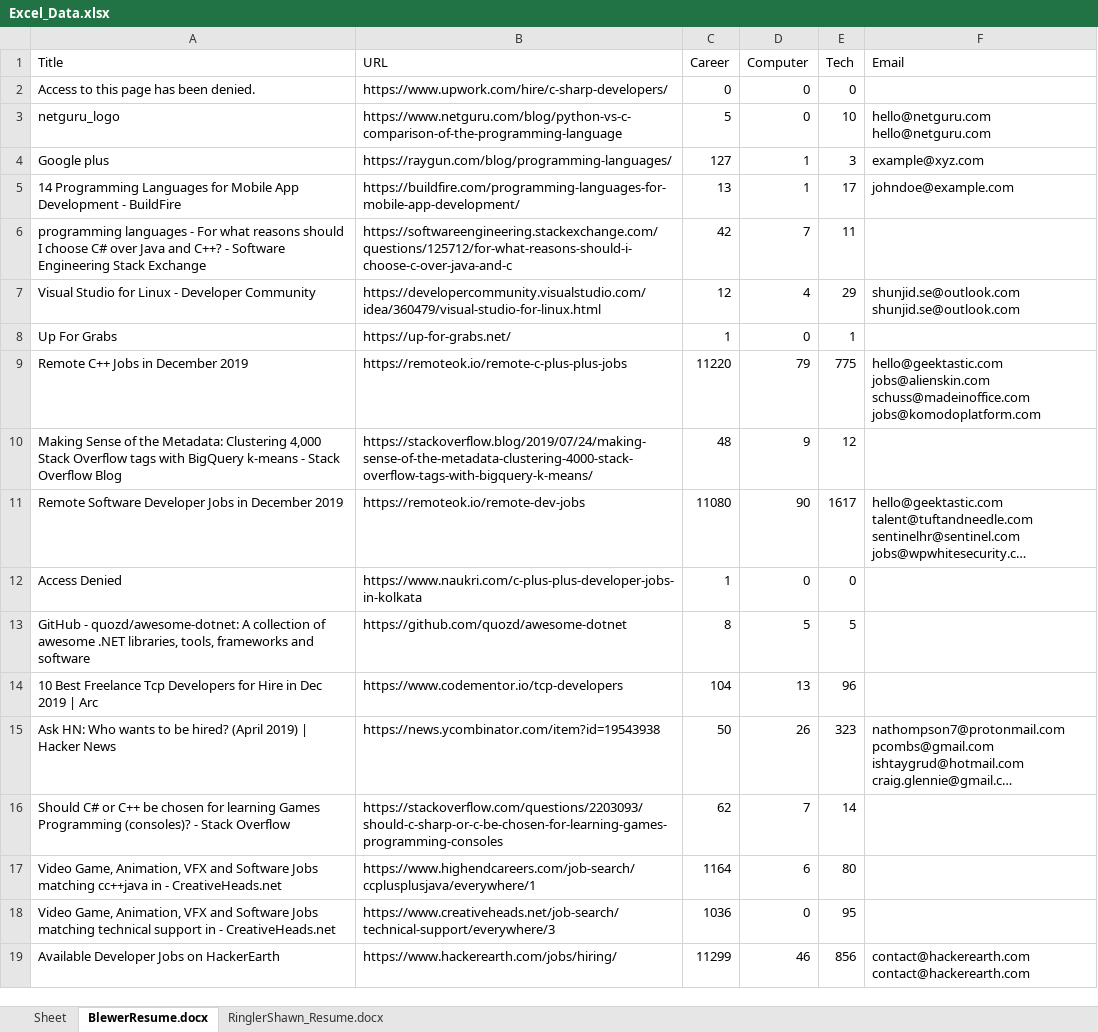
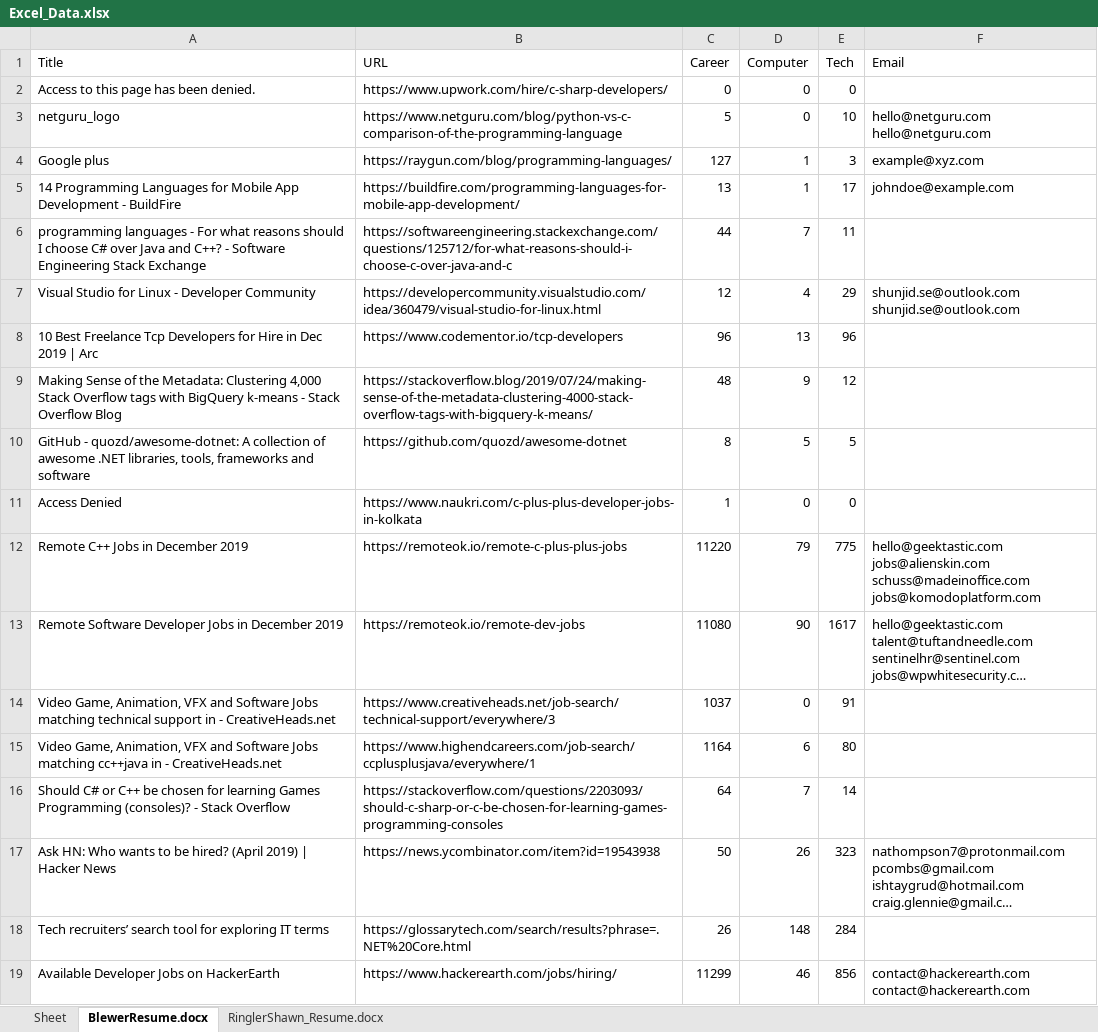
Before and after one commit to ablewer/WebScraper, an Excel workbook: Excel_Data.xlsx, sheet BlewerResume.docx, drawn as a sheet; long unchanged cells end in …; values as stored, in another font and other column widths than the file's, no borders; removed rows and columns are numbered as before the commit, all else as after; the diff names each change by its address in the sheet, - before the commit and + after, or states it on an @@ line.

```diff
--- a/Excel_Data.xlsx (sheet BlewerResume.docx)
+++ b/Excel_Data.xlsx (sheet BlewerResume.docx)
-C6 (Career): 42
+C6 (Career): 44
-row 8: Up For Grabs | https://up-for-grabs.net/ | 1 | 0 | 1
+row 8: 10 Best Freelance Tcp Developers for Hire in Dec 2019 | Arc | https://www.codementor.io/tcp-developers | 96 | 13 | 96
@@ row 10 moved to row 9: Making Sense of the Metadata: Clustering… @@
@@ row 13 moved to row 10: GitHub - quozd/awesome-dotnet: A collect… @@
@@ row 12 moved to row 11: Access Denied @@
-row 14: 10 Best Freelance Tcp Developers for Hire in Dec 2019 | Arc | https://www.codementor.io/tcp-developers | 104 | 13 | 96
+row 14: Video Game, Animation, VFX and Software Jobs matching technical support in - CreativeHeads.net | https://www.creativeheads.net/job-search/technical-support/everywhere/3 | 1037 | 0 | 91
@@ row 17 moved to row 15: Video Game, Animation, VFX and Software … @@
+row 16: Should C# or C++ be chosen for learning Games Programming (consoles)? - Stack Overflow | https://stackoverflow.com/questions/2203093/should-c-sharp-or-c-be-chosen-for-learning-games-programming-consoles | 64 | 7 | 14
-row 16: Should C# or C++ be chosen for learning Games Programming (consoles)? - Stack Overflow | https://stackoverflow.com/questions/2203093/should-c-sharp-or-c-be-chosen-for-learning-games-programming-consoles | 62 | 7 | 14
-row 18: Video Game, Animation, VFX and Software Jobs matching technical support in - CreativeHeads.net | https://www.creativeheads.net/job-search/technical-support/everywhere/3 | 1036 | 0 | 95
+row 18: Tech recruiters’ search tool for exploring IT terms | https://glossarytech.com/search/results?phrase=.NET%20Core.html | 26 | 148 | 284
```
Also changed, not shown: sheet RinglerShawn_Resume.docx, 2 other files.
